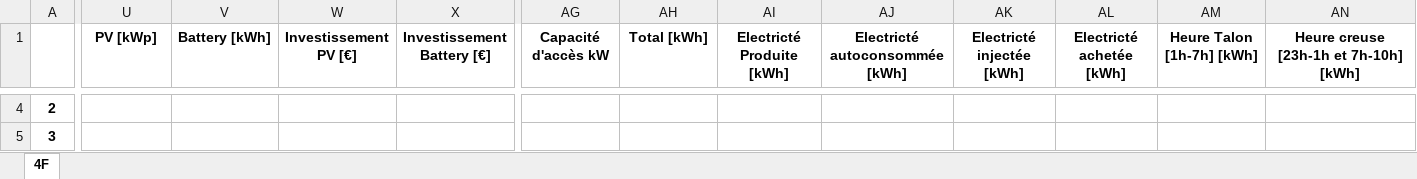
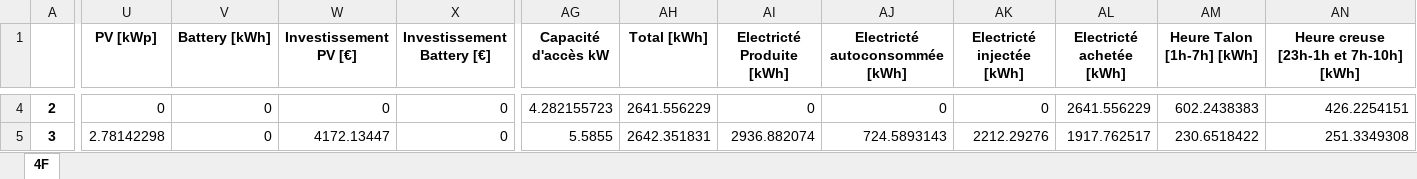
Before and after one commit to pielube/loadshifting, an Excel workbook: test4f.xlsx, sheet 4F, drawn as a sheet; only a part is shown, gaps mark what is left out; values as stored, in another font and other column widths than the file's, no borders; the diff covers the shown part only; the diff names each change by its address in the sheet, - before the commit and + after, or states it on an @@ line.

```diff
--- a/test4f.xlsx (sheet 4F)
+++ b/test4f.xlsx (sheet 4F)
-U4 (PV [kWp]): (empty)
+U4 (PV [kWp]): 0
-V4:V5 (Battery [kWh]): (empty)
+V4:V5 (Battery [kWh]): 0
-W4 (Investissement PV [€]): (empty)
+W4 (Investissement PV [€]): 0
-X4:X5 (Investissement Battery [€]): (empty)
+X4:X5 (Investissement Battery [€]): 0
-AG4 (Capacité d'accès kW): (empty)
+AG4 (Capacité d'accès kW): 4.282155723
-AH4 (Total [kWh]): (empty)
+AH4 (Total [kWh]): 2641.556229
-AI4 (Electricté Produite [kWh]): (empty)
+AI4 (Electricté Produite [kWh]): 0
-AJ4 (Electricté autoconsommée [kWh]): (empty)
+AJ4 (Electricté autoconsommée [kWh]): 0
-AK4 (Electricté injectée [kWh]): (empty)
+AK4 (Electricté injectée [kWh]): 0
-AL4 (Electricté achetée [kWh]): (empty)
+AL4 (Electricté achetée [kWh]): 2641.556229
-AM4 (Heure Talon [1h-7h] [kWh]): (empty)
+AM4 (Heure Talon [1h-7h] [kWh]): 602.2438383
-AN4: (empty)
+AN4: 426.2254151
-U5 (PV [kWp]): (empty)
+U5 (PV [kWp]): 2.78142298
-W5 (Investissement PV [€]): (empty)
+W5 (Investissement PV [€]): 4172.13447
-AG5 (Capacité d'accès kW): (empty)
+AG5 (Capacité d'accès kW): 5.5855
-AH5 (Total [kWh]): (empty)
+AH5 (Total [kWh]): 2642.351831
-AI5 (Electricté Produite [kWh]): (empty)
+AI5 (Electricté Produite [kWh]): 2936.882074
-AJ5 (Electricté autoconsommée [kWh]): (empty)
+AJ5 (Electricté autoconsommée [kWh]): 724.5893143
-AK5 (Electricté injectée [kWh]): (empty)
+AK5 (Electricté injectée [kWh]): 2212.29276
-AL5 (Electricté achetée [kWh]): (empty)
+AL5 (Electricté achetée [kWh]): 1917.762517
-AM5 (Heure Talon [1h-7h] [kWh]): (empty)
+AM5 (Heure Talon [1h-7h] [kWh]): 230.6518422
-AN5: (empty)
+AN5: 251.3349308
```
Also changed, not shown: 641 edited cells elsewhere in this sheet, test1f.xlsx, test2f.xlsx, 5 other files.
